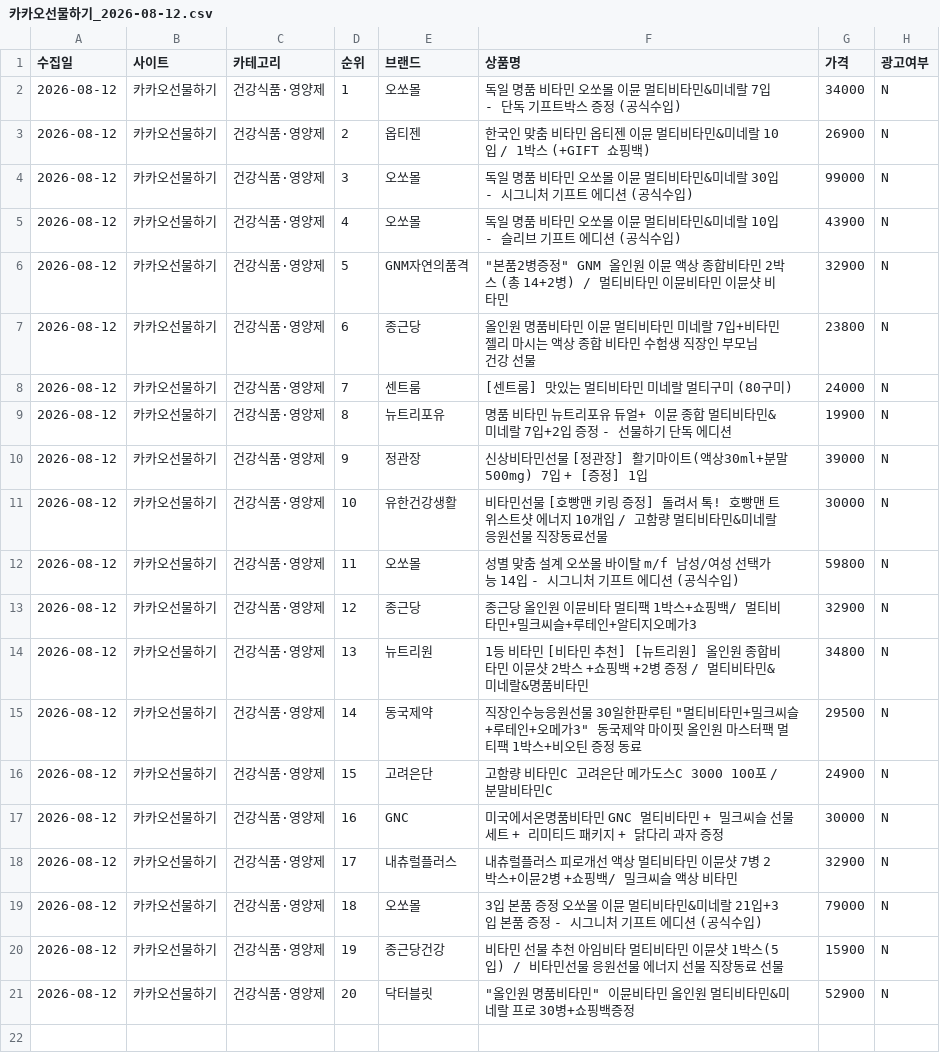
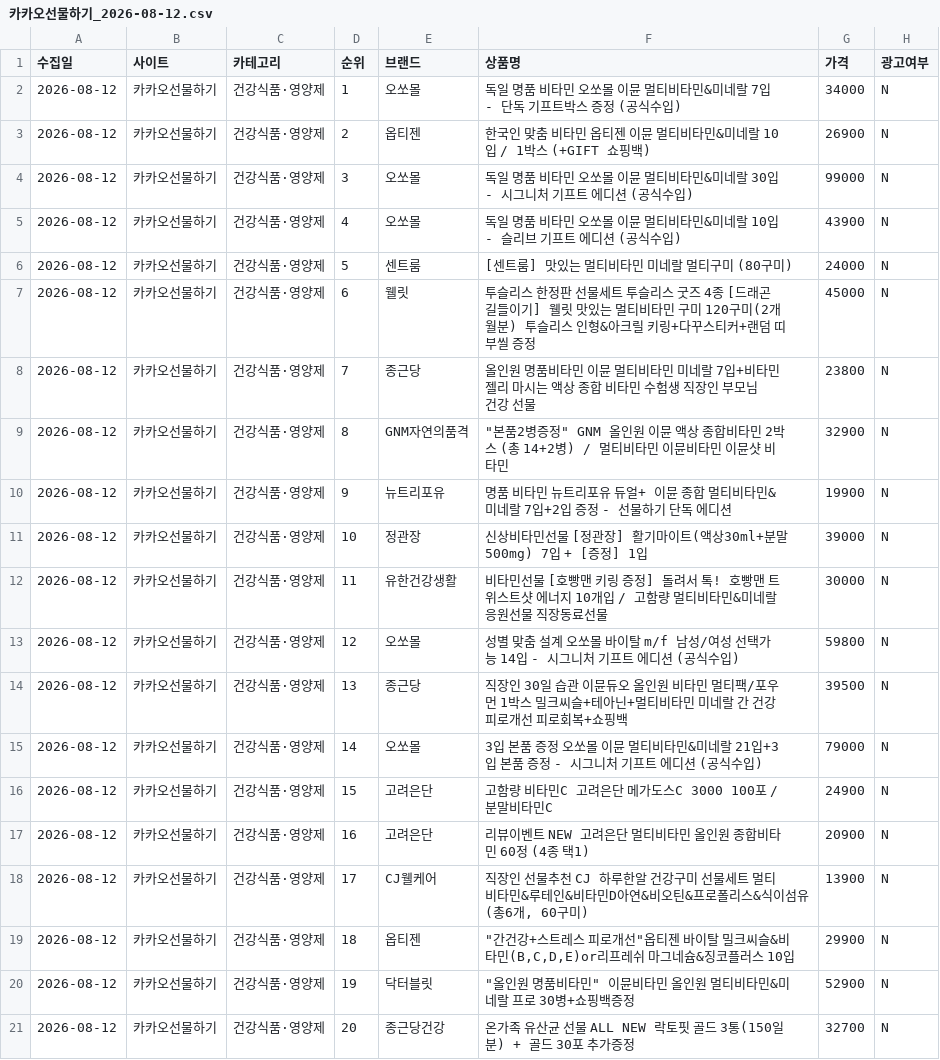
Before and after one commit to cptmqhdl/healthrank, a CSV file: data/raw/카카오선물하기_2026-08-12.csv, drawn as a sheet.

```diff
--- a/data/raw/카카오선물하기_2026-08-12.csv
+++ b/data/raw/카카오선물하기_2026-08-12.csv
@@ -5,17 +5,17 @@
 2026-08-12,카카오선물하기,건강식품·영양제,4,오쏘몰,독일 명품 비타민 오쏘몰 이뮨 멀티비타민&미네랄 10입 - 슬리브 기프트 에디션 (공식수입),43900,N
-2026-08-12,카카오선물하기,건강식품·영양제,5,GNM자연의품격,"""본품2병증정"" GNM 올인원 이뮨 액상 종합비타민 2박스 (총 14+2병) / 멀티비타민 이뮨비타민 이뮨샷 비타민",32900,N
-2026-08-12,카카오선물하기,건강식품·영양제,6,종근당,올인원 명품비타민 이뮨 멀티비타민 미네랄 7입+비타민젤리 마시는 액상 종합 비타민 수험생 직장인 부모님 건강 선물,23800,N
-2026-08-12,카카오선물하기,건강식품·영양제,7,센트룸,[센트룸] 맛있는 멀티비타민 미네랄 멀티구미 (80구미),24000,N
-2026-08-12,카카오선물하기,건강식품·영양제,8,뉴트리포유,명품 비타민 뉴트리포유 듀얼+ 이뮨 종합 멀티비타민&미네랄 7입+2입 증정 - 선물하기 단독 에디션,19900,N
-2026-08-12,카카오선물하기,건강식품·영양제,9,정관장,신상비타민선물 [정관장] 활기마이트(액상30ml+분말500mg) 7입 + [증정] 1입,39000,N
-2026-08-12,카카오선물하기,건강식품·영양제,10,유한건강생활,비타민선물 [호빵맨 키링 증정] 돌려서 톡! 호빵맨 트위스트샷 에너지 10개입 / 고함량 멀티비타민&미네랄 응원선물 직장동료선물,30000,N
-2026-08-12,카카오선물하기,건강식품·영양제,11,오쏘몰,성별 맞춤 설계 오쏘몰 바이탈 m/f 남성/여성 선택가능 14입 - 시그니처 기프트 에디션 (공식수입),59800,N
-2026-08-12,카카오선물하기,건강식품·영양제,12,종근당,종근당 올인원 이뮨비타 멀티팩 1박스+쇼핑백/ 멀티비타민+밀크씨슬+루테인+알티지오메가3,32900,N
-2026-08-12,카카오선물하기,건강식품·영양제,13,뉴트리원,1등 비타민 [비타민 추천] [뉴트리원] 올인원 종합비타민 이뮨샷 2박스 +쇼핑백 +2병 증정 / 멀티비타민&미네랄&명품비타민,34800,N
-2026-08-12,카카오선물하기,건강식품·영양제,14,동국제약,"직장인수능응원선물 30일한판루틴 ""멀티비타민+밀크씨슬+루테인+오메가3"" 동국제약 마이핏 올인원 마스터팩 멀티팩 1박스+비오틴 증정 동료",29500,N
+2026-08-12,카카오선물하기,건강식품·영양제,5,센트룸,[센트룸] 맛있는 멀티비타민 미네랄 멀티구미 (80구미),24000,N
+2026-08-12,카카오선물하기,건강식품·영양제,6,웰릿,투슬리스 한정판 선물세트 투슬리스 굿즈 4종 [드래곤길들이기] 웰릿 맛있는 멀티비타민 구미 120구미(2개월분) 투슬리스 인형&아크릴 키링+다꾸스티커+랜덤 띠부씰 증정,45000,N
+2026-08-12,카카오선물하기,건강식품·영양제,7,종근당,올인원 명품비타민 이뮨 멀티비타민 미네랄 7입+비타민젤리 마시는 액상 종합 비타민 수험생 직장인 부모님 건강 선물,23800,N
+2026-08-12,카카오선물하기,건강식품·영양제,8,GNM자연의품격,"""본품2병증정"" GNM 올인원 이뮨 액상 종합비타민 2박스 (총 14+2병) / 멀티비타민 이뮨비타민 이뮨샷 비타민",32900,N
+2026-08-12,카카오선물하기,건강식품·영양제,9,뉴트리포유,명품 비타민 뉴트리포유 듀얼+ 이뮨 종합 멀티비타민&미네랄 7입+2입 증정 - 선물하기 단독 에디션,19900,N
+2026-08-12,카카오선물하기,건강식품·영양제,10,정관장,신상비타민선물 [정관장] 활기마이트(액상30ml+분말500mg) 7입 + [증정] 1입,39000,N
+2026-08-12,카카오선물하기,건강식품·영양제,11,유한건강생활,비타민선물 [호빵맨 키링 증정] 돌려서 톡! 호빵맨 트위스트샷 에너지 10개입 / 고함량 멀티비타민&미네랄 응원선물 직장동료선물,30000,N
+2026-08-12,카카오선물하기,건강식품·영양제,12,오쏘몰,성별 맞춤 설계 오쏘몰 바이탈 m/f 남성/여성 선택가능 14입 - 시그니처 기프트 에디션 (공식수입),59800,N
+2026-08-12,카카오선물하기,건강식품·영양제,13,종근당,직장인 30일 습관 이뮨듀오 올인원 비타민 멀티팩/포우먼 1박스 밀크씨슬+테아닌+멀티비타민 미네랄 간 건강 피로개선 피로회복+쇼핑백,39500,N
+2026-08-12,카카오선물하기,건강식품·영양제,14,오쏘몰,3입 본품 증정 오쏘몰 이뮨 멀티비타민&미네랄 21입+3입 본품 증정 - 시그니처 기프트 에디션 (공식수입),79000,N
 2026-08-12,카카오선물하기,건강식품·영양제,15,고려은단,고함량 비타민C 고려은단 메가도스C 3000 100포 / 분말비타민C,24900,N
-2026-08-12,카카오선물하기,건강식품·영양제,16,GNC,미국에서온명품비타민 GNC 멀티비타민 + 밀크씨슬 선물세트 + 리미티드 패키지 + 닭다리 과자 증정,30000,N
-2026-08-12,카카오선물하기,건강식품·영양제,17,내츄럴플러스,내츄럴플러스 피로개선 액상 멀티비타민 이뮨샷 7병 2박스+이뮨2병 +쇼핑백/ 밀크씨슬 액상 비타민,32900,N
-2026-08-12,카카오선물하기,건강식품·영양제,18,오쏘몰,3입 본품 증정 오쏘몰 이뮨 멀티비타민&미네랄 21입+3입 본품 증정 - 시그니처 기프트 에디션 (공식수입),79000,N
-2026-08-12,카카오선물하기,건강식품·영양제,19,종근당건강,비타민 선물 추천 아임비타 멀티비타민 이뮨샷 1박스(5입) / 비타민선물 응원선물 에너지 선물 직장동료 선물,15900,N
-2026-08-12,카카오선물하기,건강식품·영양제,20,닥터블릿,"""올인원 명품비타민"" 이뮨비타민 올인원 멀티비타민&미네랄 프로 30병+쇼핑백증정",52900,N
+2026-08-12,카카오선물하기,건강식품·영양제,16,고려은단,리뷰이벤트 NEW 고려은단 멀티비타민 올인원 종합비타민 60정 (4종 택1),20900,N
+2026-08-12,카카오선물하기,건강식품·영양제,17,CJ웰케어,"직장인 선물추천 CJ 하루한알 건강구미 선물세트 멀티비타민&루테인&비타민D아연&비오틴&프로폴리스&식이섬유 (총6개, 60구미)",13900,N
+2026-08-12,카카오선물하기,건강식품·영양제,18,옵티젠,"""간건강+스트레스 피로개선""옵티젠 바이탈 밀크씨슬&비타민(B,C,D,E)or리프레쉬 마그네슘&징코플러스 10입",29900,N
+2026-08-12,카카오선물하기,건강식품·영양제,19,닥터블릿,"""올인원 명품비타민"" 이뮨비타민 올인원 멀티비타민&미네랄 프로 30병+쇼핑백증정",52900,N
+2026-08-12,카카오선물하기,건강식품·영양제,20,종근당건강,온가족 유산균 선물 ALL NEW 락토핏 골드 3통(150일분) + 골드 30포 추가증정,32700,N
```
Also changed, not shown: data/raw/다이소몰_2026-08-12.csv, data/raw/올리브영_2026-08-12.csv.
